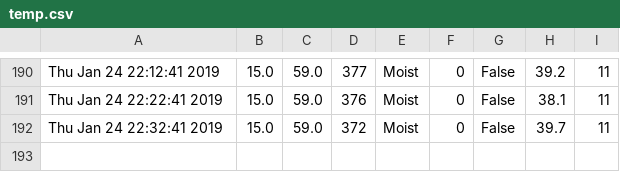
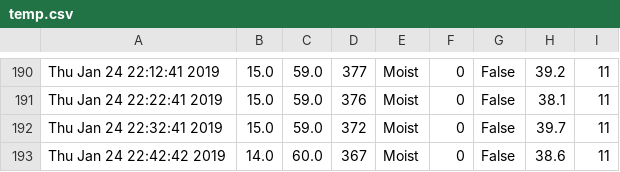
Before and after one commit to graffenwalder/growPi, a CSV file: temp.csv, drawn as a sheet; only a part is shown, gaps mark what is left out; the diff names each change by its address in the sheet, - before the commit and + after, or states it on an @@ line.

```diff
--- a/temp.csv
+++ b/temp.csv
+row 193: Thu Jan 24 22:42:42 2019 | 14.0 | 60.0 | 367 | Moist | 0 | False | 38.6 | 11
```
Also changed, not shown: 2 other files.
